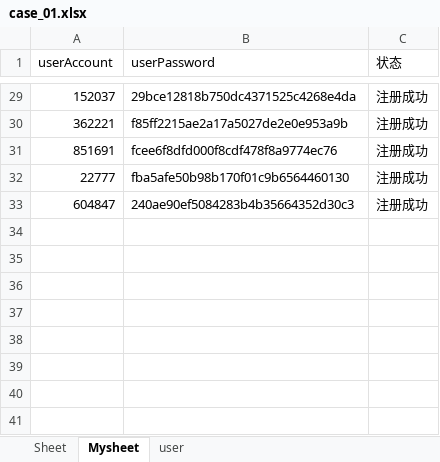
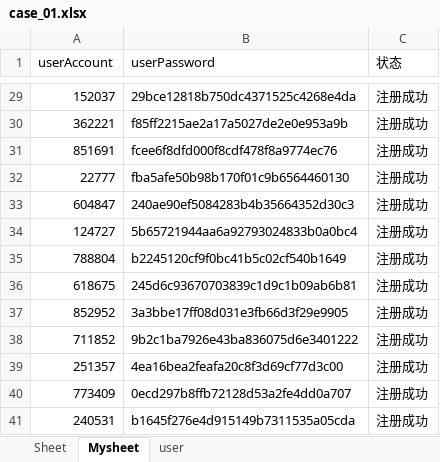
Before and after one commit to yuanjunling/UnittestCaseDemo, an Excel workbook: UnittestCace/ENTITY/Util/Excle_case/case_01.xlsx, sheet Mysheet, drawn as a sheet; only a part is shown, gaps mark what is left out; values as stored, in another font and other column widths than the file's, no borders; the diff names each change by its address in the sheet, - before the commit and + after, or states it on an @@ line.

```diff
--- a/UnittestCace/ENTITY/Util/Excle_case/case_01.xlsx (sheet Mysheet)
+++ b/UnittestCace/ENTITY/Util/Excle_case/case_01.xlsx (sheet Mysheet)
+row 34: 124727 | 5b65721944aa6a92793024833b0a0bc4 | 注册成功
+row 35: 788804 | b2245120cf9f0bc41b5c02cf540b1649 | 注册成功
+row 36: 618675 | 245d6c93670703839c1d9c1b09ab6b81 | 注册成功
+row 37: 852952 | 3a3bbe17ff08d031e3fb66d3f29e9905 | 注册成功
+row 38: 711852 | 9b2c1ba7926e43ba836075d6e3401222 | 注册成功
+row 39: 251357 | 4ea16bea2feafa20c8f3d69cf77d3c00 | 注册成功
+row 40: 773409 | 0ecd297b8ffb72128d53a2fe4dd0a707 | 注册成功
+row 41: 240531 | b1645f276e4d915149b7311535a05cda | 注册成功
```
Also changed, not shown: 5 other files.
